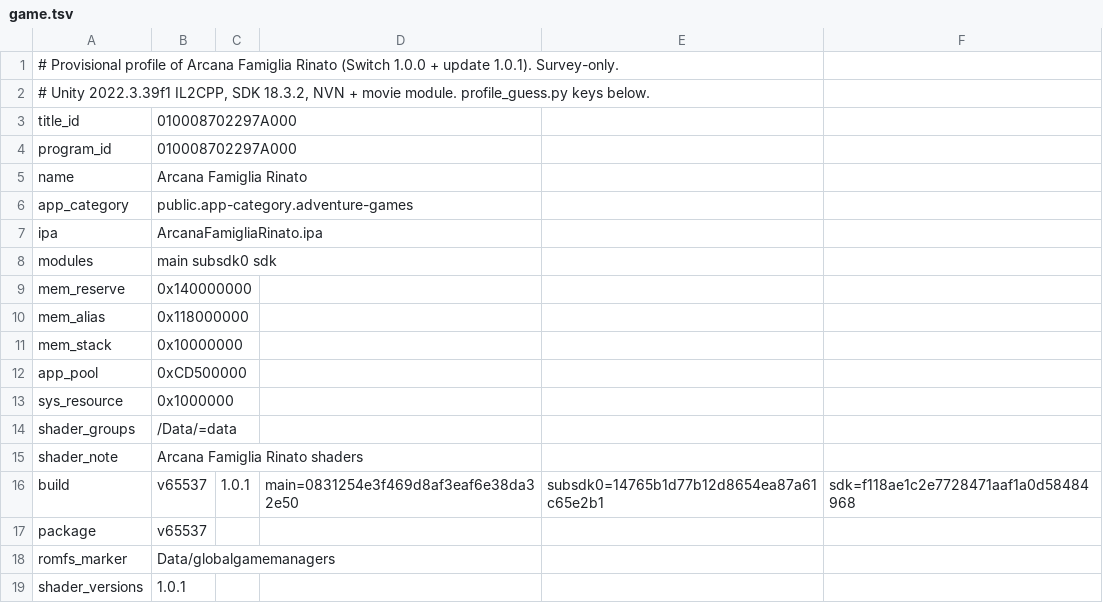
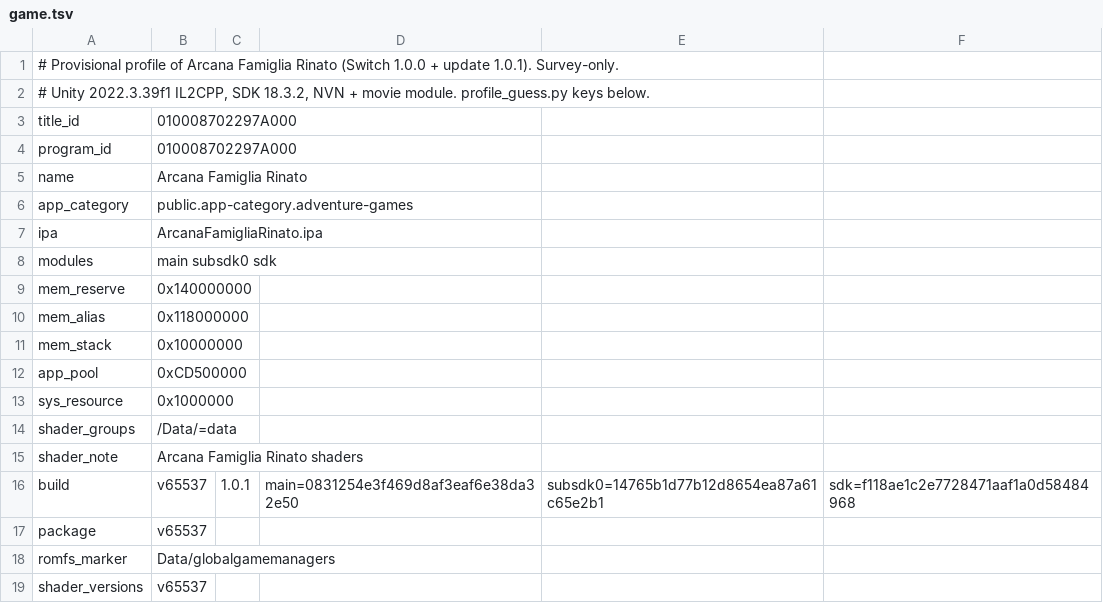
Before and after one commit to ACGNnsj/rinato-ios, a TSV file: docs/evidence/rinato-profile/game.tsv, drawn as a sheet.

Commit message:
Use decimal shader_versions key

```diff
--- a/docs/evidence/rinato-profile/game.tsv
+++ b/docs/evidence/rinato-profile/game.tsv
@@ -18,2 +18,2 @@ package	v65537
 romfs_marker	Data/globalgamemanagers
-shader_versions	1.0.1
+shader_versions	v65537
```
